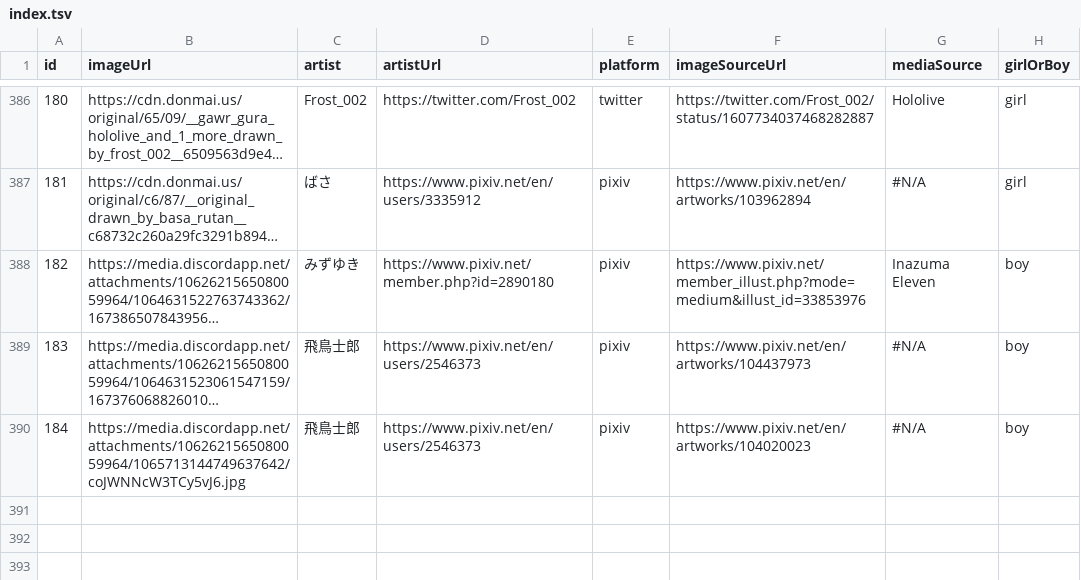
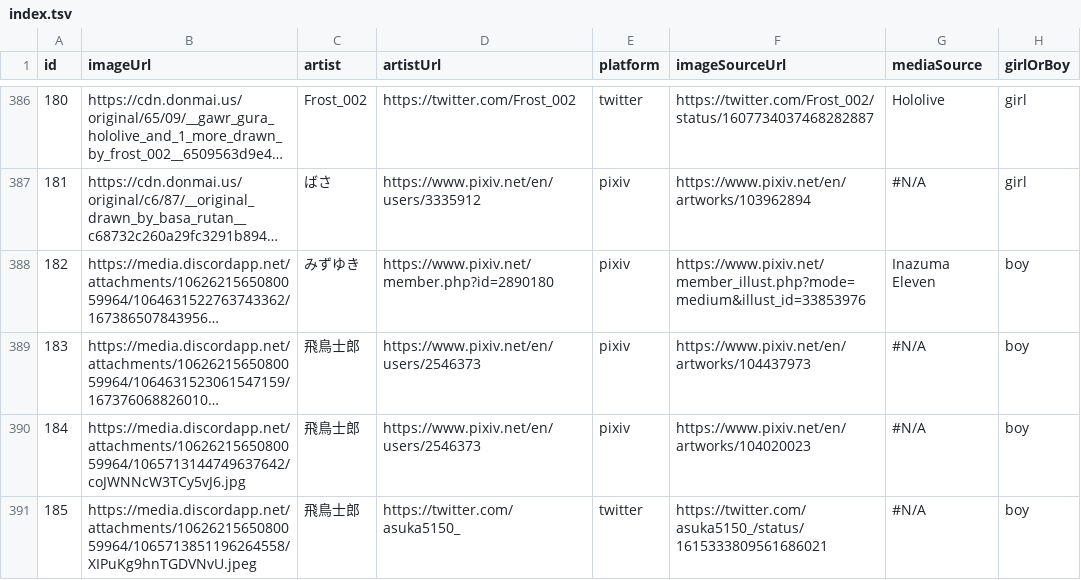
Before and after one commit to nattadasu/nekomimiDb, a TSV file: index.tsv, drawn as a sheet; only a part is shown, gaps mark what is left out; long unchanged cells end in …; the diff names each change by its address in the sheet, - before the commit and + after, or states it on an @@ line.

Commit message:
Add `185` (boy) by 飛鳥士郎

```diff
--- a/index.tsv
+++ b/index.tsv
+row 391: 185 | https://media.discordapp.net/attachments/1062621565080059964/1065713851196264558/XIPuKg9hnTGDVNvU.jpeg | 飛鳥士郎 | https://twitter.com/asuka5150_ | twitter | https://twitter.com/asuka5150_/status/1615333809561686021 | #N/A | boy
```
Also changed, not shown: 1 other file.
